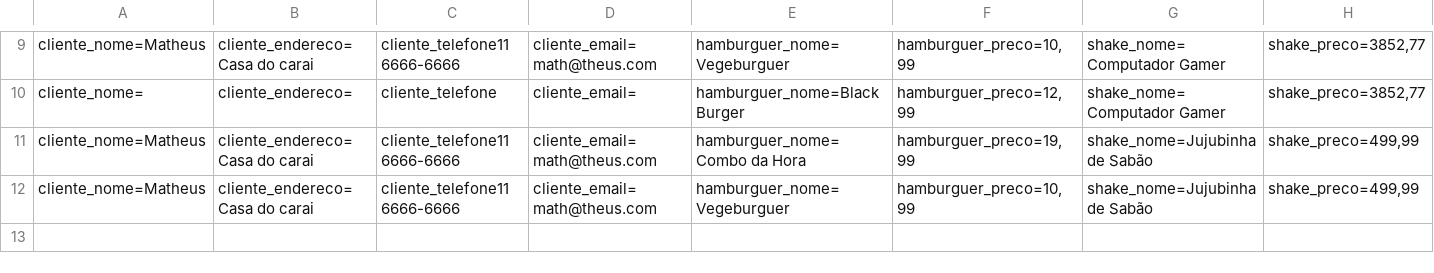
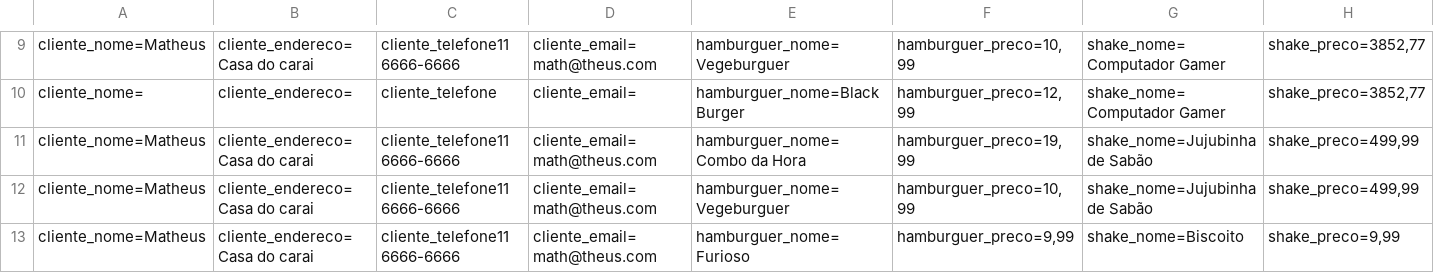
Before and after one commit to MattSouuza/Csharp-Exercises, a CSV file: McBonaldsMVC/Database/Pedido.csv, drawn as a sheet; only a part is shown, gaps mark what is left out; rows hold the shown columns only; the diff names each change by its address in the sheet, - before the commit and + after, or states it on an @@ line.

```diff
--- a/McBonaldsMVC/Database/Pedido.csv
+++ b/McBonaldsMVC/Database/Pedido.csv
+row 13: cliente_nome=Matheus | cliente_endereco=Casa do carai | cliente_telefone11 6666-6666 | cliente_email=math@theus.com | hamburguer_nome=Furioso | hamburguer_preco=9,99 | shake_nome=Biscoito | shake_preco=9,99
```
Also changed, not shown: McBonaldsMVC/Database/Cliente.csv, 27 other files.
